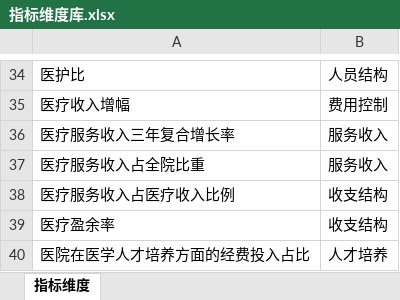
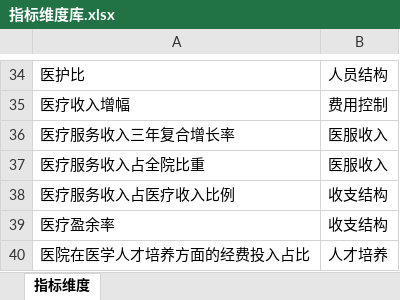
Before and after one commit to Tostig0916/hqcoffee, an Excel workbook: cases/2021sdzyydxfsyy/指标维度库.xlsx, sheet 指标维度, drawn as a sheet; only a part is shown, gaps mark what is left out; values as stored, in another font and other column widths than the file's, no borders; the diff names each change by its address in the sheet, - before the commit and + after, or states it on an @@ line.

```diff
--- a/cases/2021sdzyydxfsyy/指标维度库.xlsx (sheet 指标维度)
+++ b/cases/2021sdzyydxfsyy/指标维度库.xlsx (sheet 指标维度)
-B36:B37: 服务收入
+B36:B37: 医服收入
```
Also changed, not shown: 1 other file.
